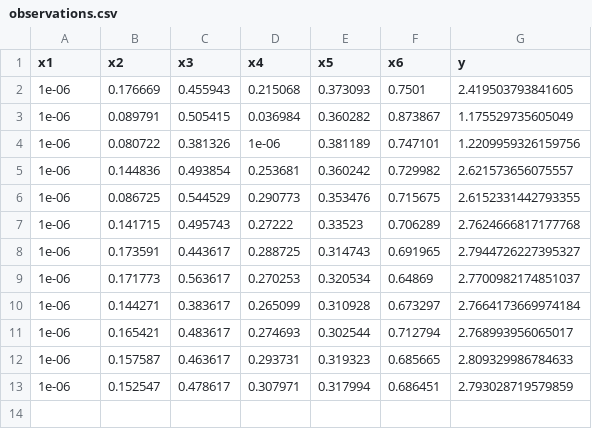
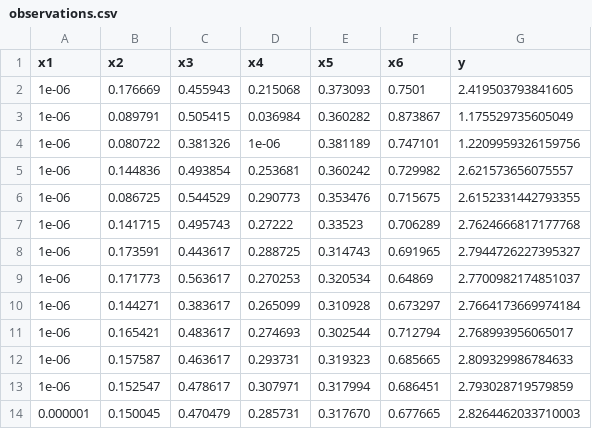
Before and after one commit to Junhonguk/Imperial_ML_AI_Capstone_Project, a CSV file: data/function_7/observations.csv, drawn as a sheet.

```diff
--- a/data/function_7/observations.csv
+++ b/data/function_7/observations.csv
@@ -13 +13,2 @@ x1,x2,x3,x4,x5,x6,y
 1e-06,0.152547,0.478617,0.307971,0.317994,0.686451,2.793028719579859
+0.000001,0.150045,0.470479,0.285731,0.317670,0.677665,2.8264462033710003
```
Also changed, not shown: data/function_3/observations.csv, data/function_4/observations.csv, 35 other files.
